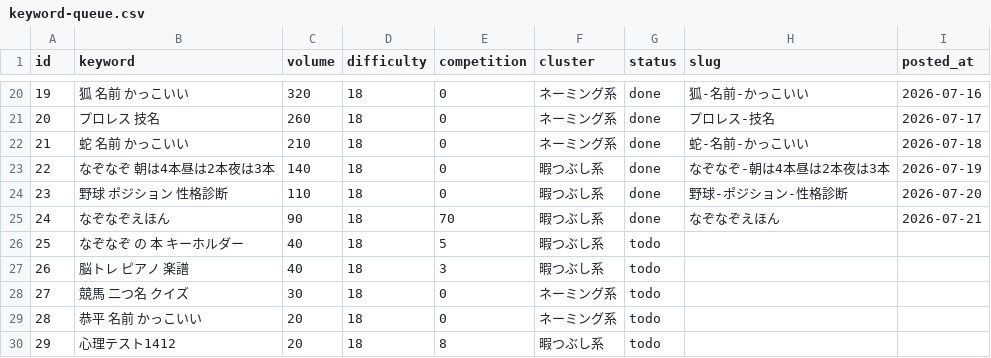
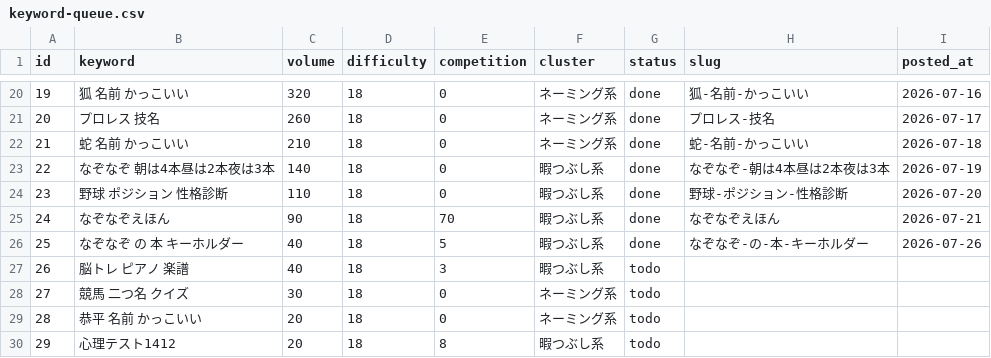
Before and after one commit to jadbac2310-eng/himaname, a CSV file: data/keyword-queue.csv, drawn as a sheet; only a part is shown, gaps mark what is left out.

```diff
--- a/data/keyword-queue.csv
+++ b/data/keyword-queue.csv
@@ -25,3 +25,3 @@ id,keyword,volume,difficulty,competition,cluster,status,slug,posted_at
 24,なぞなぞえほん,90,18,70,暇つぶし系,done,なぞなぞえほん,2026-07-21
-25,なぞなぞ の 本 キーホルダー,40,18,5,暇つぶし系,todo,,
+25,なぞなぞ の 本 キーホルダー,40,18,5,暇つぶし系,done,なぞなぞ-の-本-キーホルダー,2026-07-26
 26,脳トレ ピアノ 楽譜,40,18,3,暇つぶし系,todo,,
```
Also changed, not shown: 4 other files.
